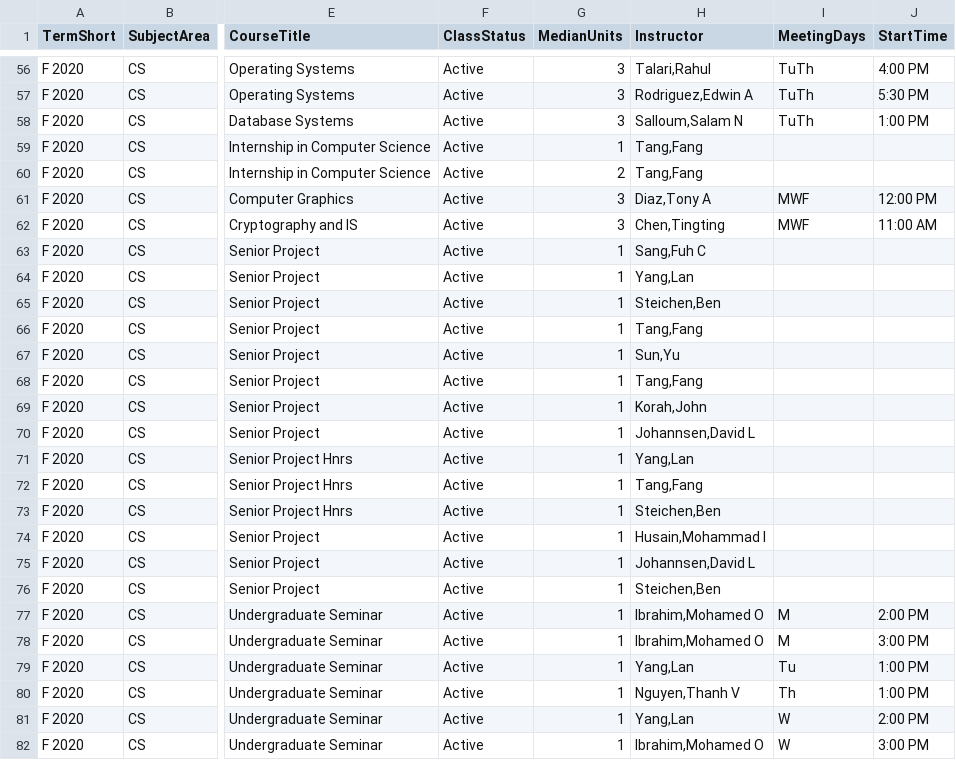
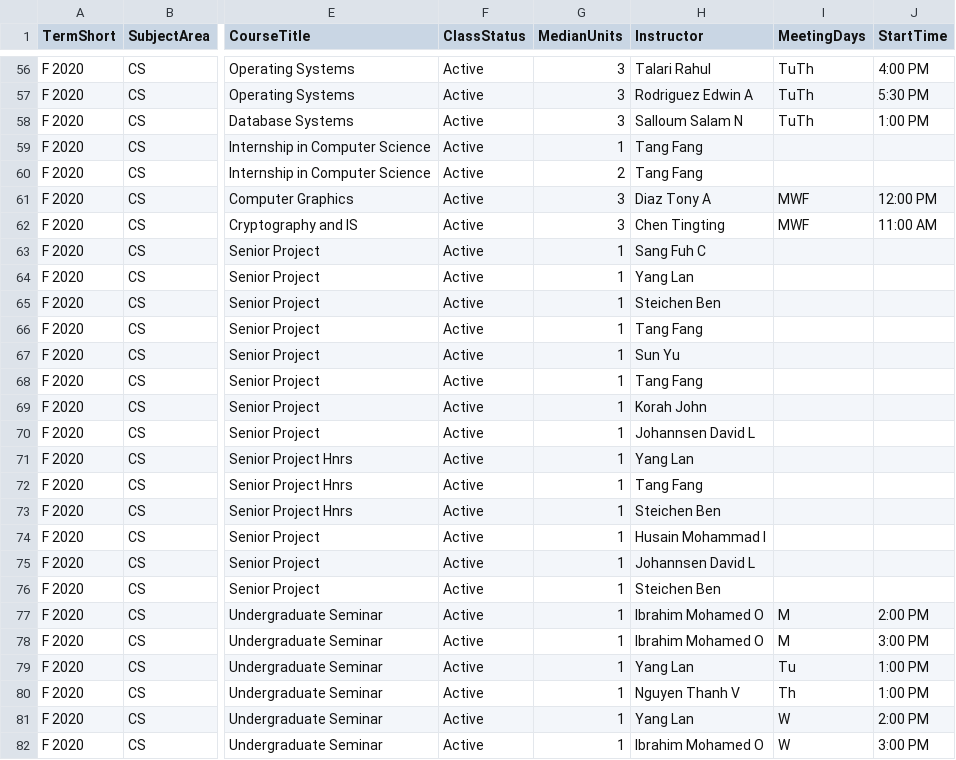
Before and after one commit to cpp-css/CSS-General-Purpose-Discord-Bot, a CSV file: src/data/f2020csc.csv, drawn as a sheet; only a part is shown, gaps mark what is left out; the diff covers the shown part only; the diff names each change by its address in the sheet, - before the commit and + after, or states it on an @@ line.

```diff
--- a/src/data/f2020csc.csv
+++ b/src/data/f2020csc.csv
-H56 (Instructor): Talari,Rahul
+H56 (Instructor): Talari Rahul
-H57 (Instructor): Rodriguez,Edwin A
+H57 (Instructor): Rodriguez Edwin A
-H58 (Instructor): Salloum,Salam N
+H58 (Instructor): Salloum Salam N
-H59:H60 (Instructor): Tang,Fang
+H59:H60 (Instructor): Tang Fang
-H61 (Instructor): Diaz,Tony A
+H61 (Instructor): Diaz Tony A
-H62 (Instructor): Chen,Tingting
+H62 (Instructor): Chen Tingting
-H63 (Instructor): Sang,Fuh C
+H63 (Instructor): Sang Fuh C
-H64 (Instructor): Yang,Lan
+H64 (Instructor): Yang Lan
-H65 (Instructor): Steichen,Ben
+H65 (Instructor): Steichen Ben
-H66 (Instructor): Tang,Fang
+H66 (Instructor): Tang Fang
-H67 (Instructor): Sun,Yu
+H67 (Instructor): Sun Yu
-H68 (Instructor): Tang,Fang
+H68 (Instructor): Tang Fang
-H69 (Instructor): Korah,John
+H69 (Instructor): Korah John
-H70 (Instructor): Johannsen,David L
+H70 (Instructor): Johannsen David L
-H71 (Instructor): Yang,Lan
+H71 (Instructor): Yang Lan
-H72 (Instructor): Tang,Fang
+H72 (Instructor): Tang Fang
-H73 (Instructor): Steichen,Ben
+H73 (Instructor): Steichen Ben
-H74 (Instructor): Husain,Mohammad I
+H74 (Instructor): Husain Mohammad I
-H75 (Instructor): Johannsen,David L
+H75 (Instructor): Johannsen David L
-H76 (Instructor): Steichen,Ben
+H76 (Instructor): Steichen Ben
-H77:H78 (Instructor): Ibrahim,Mohamed O
+H77:H78 (Instructor): Ibrahim Mohamed O
-H79 (Instructor): Yang,Lan
+H79 (Instructor): Yang Lan
-H80 (Instructor): Nguyen,Thanh V
+H80 (Instructor): Nguyen Thanh V
-H81 (Instructor): Yang,Lan
+H81 (Instructor): Yang Lan
-H82 (Instructor): Ibrahim,Mohamed O
+H82 (Instructor): Ibrahim Mohamed O
```
Also changed, not shown: 91 edited cells elsewhere in this file, 2 other files.
